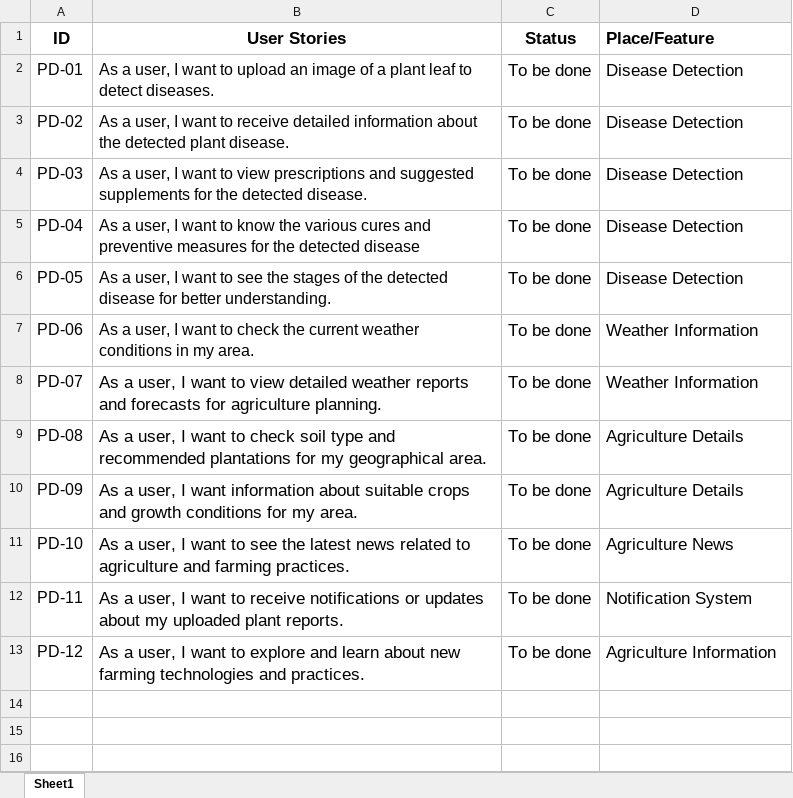
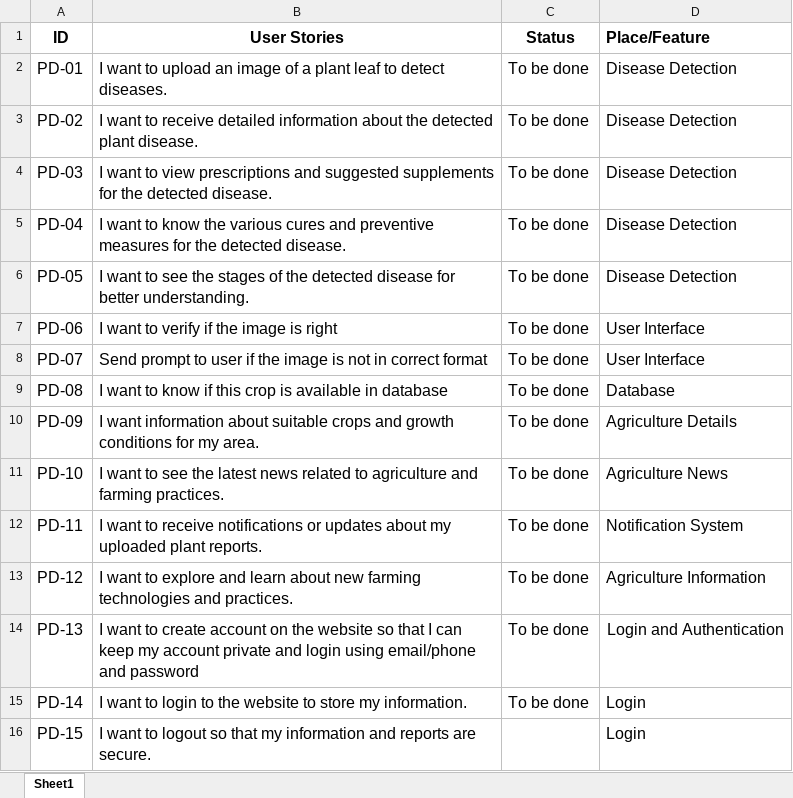
Before and after one commit to htmw/2024S-AlgoAvengers, an Excel workbook: Project Docs/User stories.xlsx, sheet Sheet1, drawn as a sheet; values as stored, in another font and other column widths than the file's, no borders; the diff names each change by its address in the sheet, - before the commit and + after, or states it on an @@ line.

```diff
--- a/Project Docs/User stories.xlsx (sheet Sheet1)
+++ b/Project Docs/User stories.xlsx (sheet Sheet1)
@@ A1:D1 text size: smaller @@
-B2 (User Stories): As a user, I want…
+B2 (User Stories): I want…
@@ C2:D7 text size: smaller @@
-B3 (User Stories): As a user, I want…
+B3 (User Stories): I want…
-B4 (User Stories): As a user, I want…
+B4 (User Stories): I want…
-B5 (User Stories): As a user, I want to know the various cures and preventive measures for the detected disease
+B5 (User Stories): I want to know the various cures and preventive measures for the detected disease.
-B6 (User Stories): As a user, I want…
+B6 (User Stories): I want…
-B7 (User Stories): As a user, I want to check the current weather conditions in my area.
+B7 (User Stories): I want to verify if the image is right
-D7:D8 (Place/Feature): Weather Information
+D7:D8 (Place/Feature): User Interface
-B8 (User Stories): As a user, I want to view detailed weather reports and forecasts for agriculture planning.
+B8 (User Stories): Send prompt to user if the image is not in correct format
@@ B8:D13 text size: smaller @@
-B9 (User Stories): As a user, I want to check soil type and recommended plantations for my geographical area.
+B9 (User Stories): I want to know if this crop is available in database
-D9 (Place/Feature): Agriculture Details
+D9 (Place/Feature): Database
-B10 (User Stories): As a user, I want…
+B10 (User Stories): I want…
-B11 (User Stories): As a user, I want…
+B11 (User Stories): I want…
-B12 (User Stories): As a user, I want…
+B12 (User Stories): I want…
-B13 (User Stories): As a user, I want…
+B13 (User Stories): I want…
+row 14: PD-13 | I want to create account on the website so that I can keep my account private and login using email/phone and password | To be done | Login and Authentication
+row 15: PD-14 | I want to login to the website to store my information. | To be done | Login
+row 16: PD-15 | I want to logout so that my information and reports are secure. |  | Login
```
Also changed, not shown: 1 other file.
